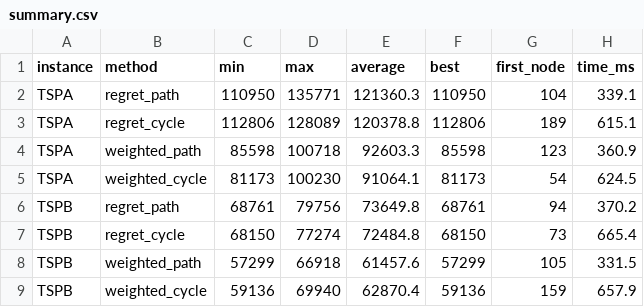
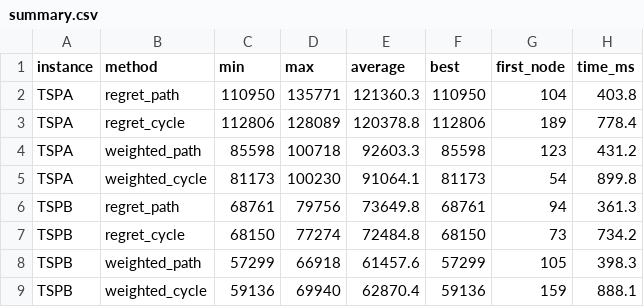
Before and after one commit to csuchorski/evolutionary_computation, a CSV file: lab2/results/sweep/wr0.5_wb0.5/summary.csv, drawn as a sheet.

```diff
--- a/lab2/results/sweep/wr0.5_wb0.5/summary.csv
+++ b/lab2/results/sweep/wr0.5_wb0.5/summary.csv
@@ -1,9 +1,9 @@
 instance,method,min,max,average,best,first_node,time_ms
-TSPA,regret_path,110950,135771,121360.3,110950,104,339.1
-TSPA,regret_cycle,112806,128089,120378.8,112806,189,615.1
-TSPA,weighted_path,85598,100718,92603.3,85598,123,360.9
-TSPA,weighted_cycle,81173,100230,91064.1,81173,54,624.5
-TSPB,regret_path,68761,79756,73649.8,68761,94,370.2
-TSPB,regret_cycle,68150,77274,72484.8,68150,73,665.4
-TSPB,weighted_path,57299,66918,61457.6,57299,105,331.5
-TSPB,weighted_cycle,59136,69940,62870.4,59136,159,657.9
+TSPA,regret_path,110950,135771,121360.3,110950,104,403.8
+TSPA,regret_cycle,112806,128089,120378.8,112806,189,778.4
+TSPA,weighted_path,85598,100718,92603.3,85598,123,431.2
+TSPA,weighted_cycle,81173,100230,91064.1,81173,54,899.8
+TSPB,regret_path,68761,79756,73649.8,68761,94,361.3
+TSPB,regret_cycle,68150,77274,72484.8,68150,73,734.2
+TSPB,weighted_path,57299,66918,61457.6,57299,105,398.3
+TSPB,weighted_cycle,59136,69940,62870.4,59136,159,888.1
```
Also changed, not shown: lab2/results/summary.csv, lab2/results/sweep/wr0.0_wb1.0/summary.csv, 5 other files.
